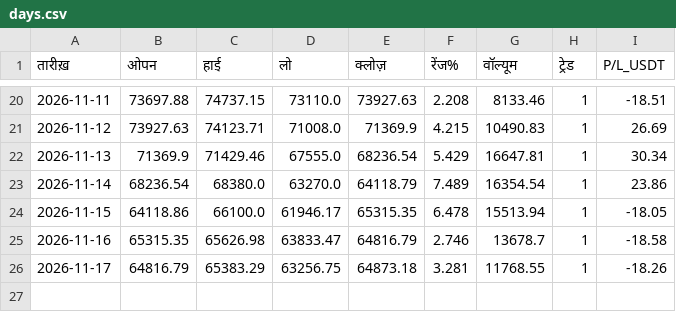
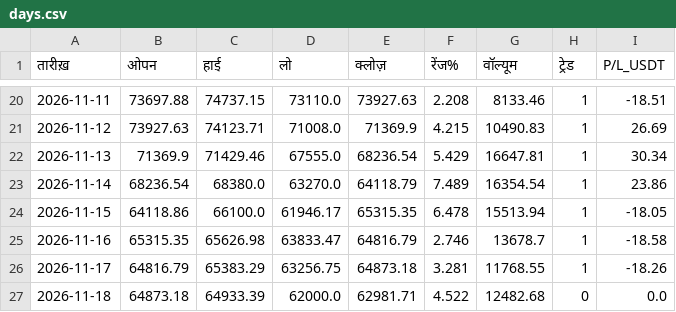
Before and after one commit to bannarr19-debug/Trading-agent-, a CSV file: days.csv, drawn as a sheet; only a part is shown, gaps mark what is left out.

```diff
--- a/days.csv
+++ b/days.csv
@@ -26 +26,2 @@
 2026-11-17,64816.79,65383.29,63256.75,64873.18,3.281,11768.55,1,-18.26
+2026-11-18,64873.18,64933.39,62000.0,62981.71,4.522,12482.68,0,0.0
```
Also changed, not shown: 2 other files.
